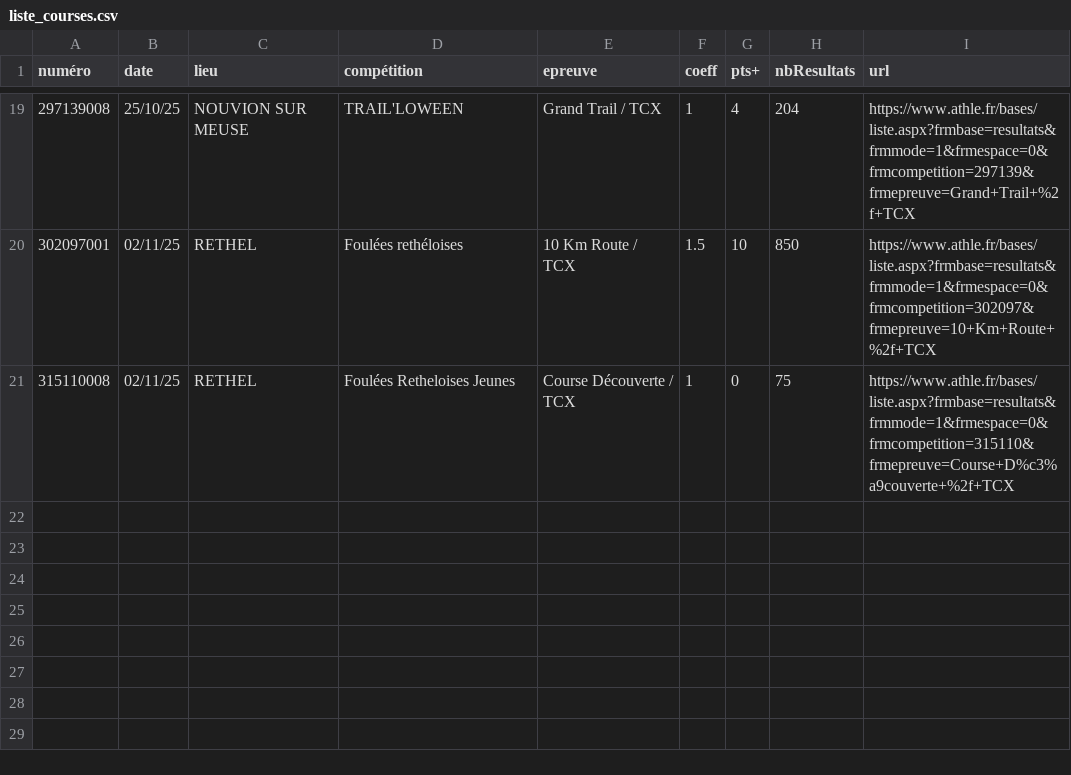
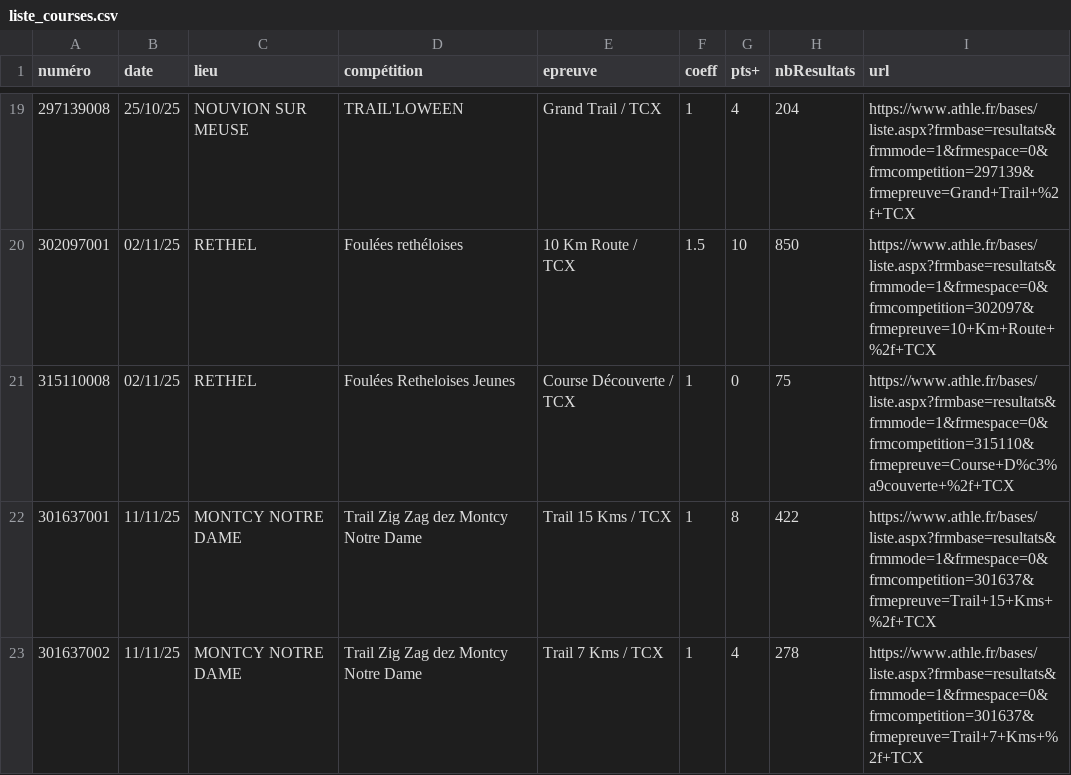
Before and after one commit to bdeblock/classementCoureurs08, a CSV file: liste_courses.csv, drawn as a sheet; only a part is shown, gaps mark what is left out.

```diff
--- a/liste_courses.csv
+++ b/liste_courses.csv
@@ -21 +21,3 @@ numéro,date,lieu,compétition,epreuve,coeff,pts+,nbResultats,url
 315110008,"02/11/25","RETHEL","Foulées Retheloises Jeunes","Course Découverte / TCX",1,0,75,"https://www.athle.fr/bases/liste.aspx?frmbase=resultats&frmmode=1&frmespace=0&frmcompetition=315110&frmepreuve=Course+D%c3%a9couverte+%2f+TCX"
+301637001,"11/11/25","MONTCY NOTRE DAME","Trail Zig Zag dez Montcy Notre Dame","Trail 15 Kms / TCX",1,8,422,"https://www.athle.fr/bases/liste.aspx?frmbase=resultats&frmmode=1&frmespace=0&frmcompetition=301637&frmepreuve=Trail+15+Kms+%2f+TCX"
+301637002,"11/11/25","MONTCY NOTRE DAME","Trail Zig Zag dez Montcy Notre Dame","Trail 7 Kms / TCX",1,4,278,"https://www.athle.fr/bases/liste.aspx?frmbase=resultats&frmmode=1&frmespace=0&frmcompetition=301637&frmepreuve=Trail+7+Kms+%2f+TCX"
```
Also changed, not shown: 2 other files.
